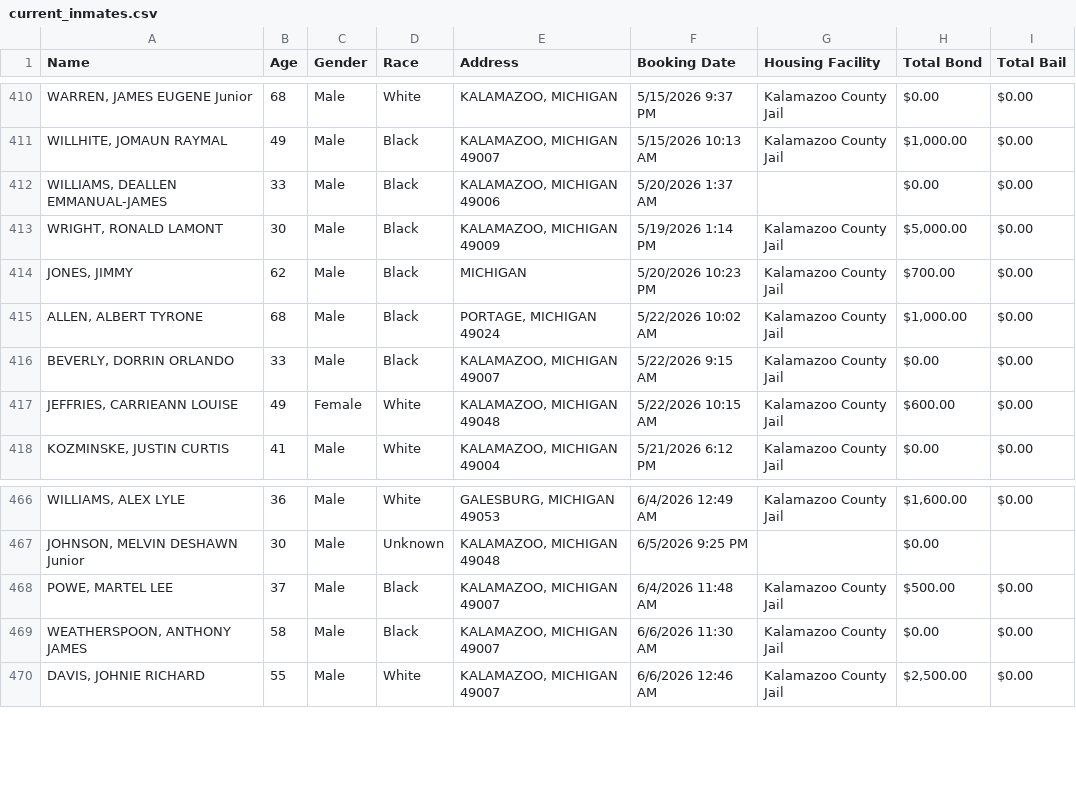
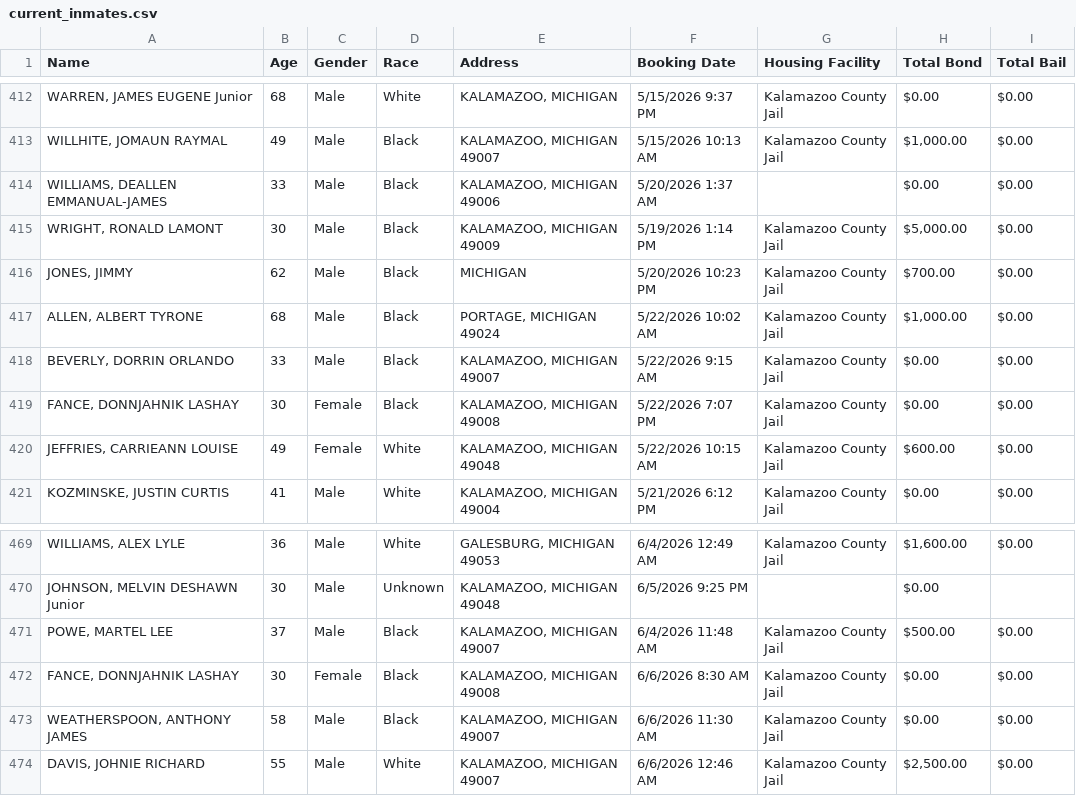
Before and after one commit to kalebwolfgang/kalamazoo-jail-scraper, a CSV file: current_inmates.csv, drawn as a sheet; only a part is shown, gaps mark what is left out; the diff covers the shown part only; the diff names each change by its address in the sheet, - before the commit and + after, or states it on an @@ line.

```diff
--- a/current_inmates.csv
+++ b/current_inmates.csv
+row 419: FANCE, DONNJAHNIK LASHAY | 30 | Female | Black | KALAMAZOO, MICHIGAN 49008 | 5/22/2026 7:07 PM | Kalamazoo County Jail | $0.00 | $0.00
+row 472: FANCE, DONNJAHNIK LASHAY | 30 | Female | Black | KALAMAZOO, MICHIGAN 49008 | 6/6/2026 8:30 AM | Kalamazoo County Jail | $0.00 | $0.00
```
Also changed, not shown: 12 added rows, 1 removed row and 1 edited cell elsewhere in this file, all_historical_people.csv, daily_demographics.csv, 1 other file.
